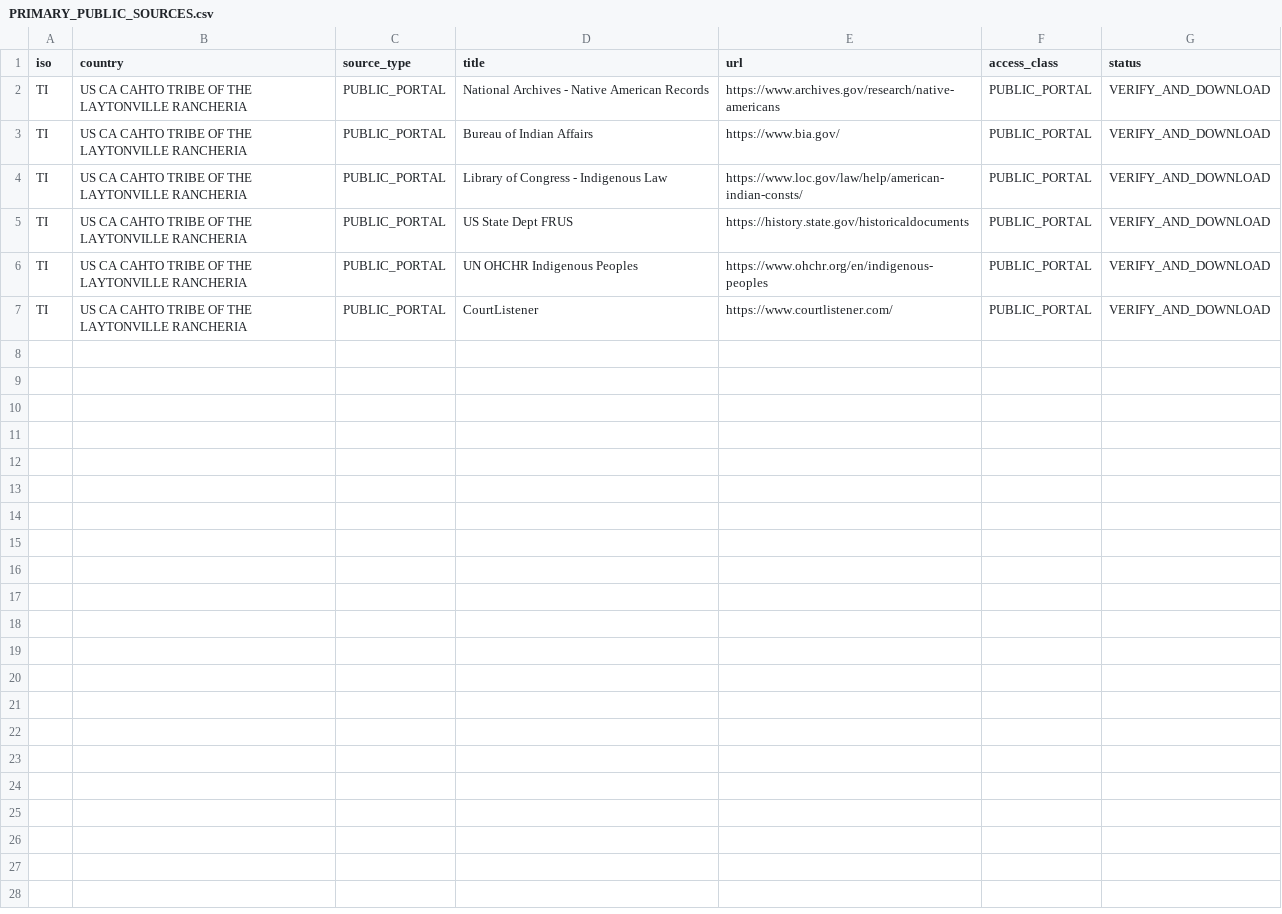
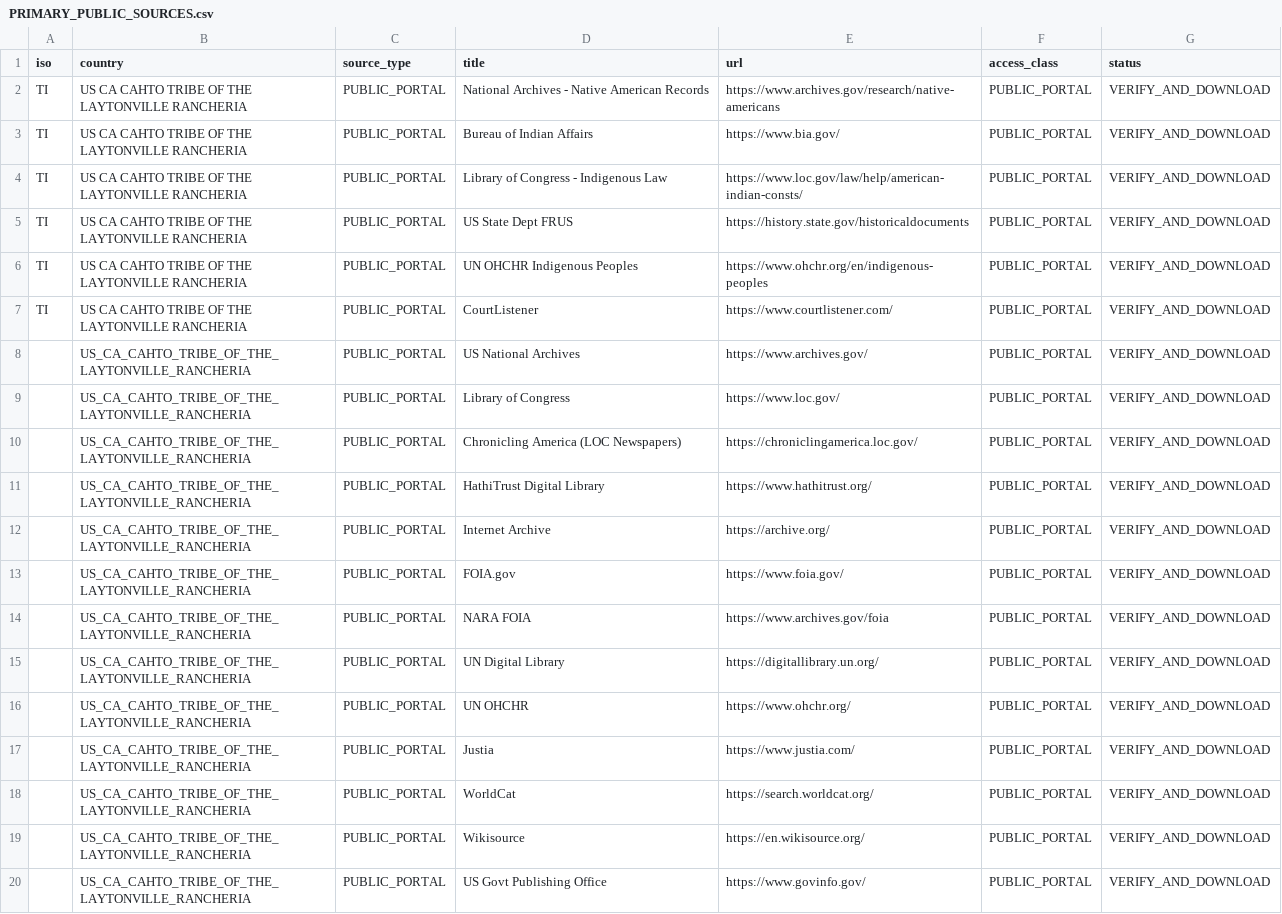
Before and after one commit to GlobalRestitutionAlliance/turtle-island-us-ca-cahto-tribe-of-the-laytonville-rancheria-master-litigation, a CSV file: 03_Evidentiary_Exhibits/PRIMARY_PUBLIC_SOURCES.csv, drawn as a sheet; the diff names each change by its address in the sheet, - before the commit and + after, or states it on an @@ line.

Commit message:
Expand primary public source registries (Batch 2)

```diff
--- a/03_Evidentiary_Exhibits/PRIMARY_PUBLIC_SOURCES.csv
+++ b/03_Evidentiary_Exhibits/PRIMARY_PUBLIC_SOURCES.csv
+row 8:  | US_CA_CAHTO_TRIBE_OF_THE_LAYTONVILLE_RANCHERIA | PUBLIC_PORTAL | US National Archives | https://www.archives.gov/ | PUBLIC_PORTAL | VERIFY_AND_DOWNLOAD
+row 9:  | US_CA_CAHTO_TRIBE_OF_THE_LAYTONVILLE_RANCHERIA | PUBLIC_PORTAL | Library of Congress | https://www.loc.gov/ | PUBLIC_PORTAL | VERIFY_AND_DOWNLOAD
+row 10:  | US_CA_CAHTO_TRIBE_OF_THE_LAYTONVILLE_RANCHERIA | PUBLIC_PORTAL | Chronicling America (LOC Newspapers) | https://chroniclingamerica.loc.gov/ | PUBLIC_PORTAL | VERIFY_AND_DOWNLOAD
+row 11:  | US_CA_CAHTO_TRIBE_OF_THE_LAYTONVILLE_RANCHERIA | PUBLIC_PORTAL | HathiTrust Digital Library | https://www.hathitrust.org/ | PUBLIC_PORTAL | VERIFY_AND_DOWNLOAD
+row 12:  | US_CA_CAHTO_TRIBE_OF_THE_LAYTONVILLE_RANCHERIA | PUBLIC_PORTAL | Internet Archive | https://archive.org/ | PUBLIC_PORTAL | VERIFY_AND_DOWNLOAD
+row 13:  | US_CA_CAHTO_TRIBE_OF_THE_LAYTONVILLE_RANCHERIA | PUBLIC_PORTAL | FOIA.gov | https://www.foia.gov/ | PUBLIC_PORTAL | VERIFY_AND_DOWNLOAD
+row 14:  | US_CA_CAHTO_TRIBE_OF_THE_LAYTONVILLE_RANCHERIA | PUBLIC_PORTAL | NARA FOIA | https://www.archives.gov/foia | PUBLIC_PORTAL | VERIFY_AND_DOWNLOAD
+row 15:  | US_CA_CAHTO_TRIBE_OF_THE_LAYTONVILLE_RANCHERIA | PUBLIC_PORTAL | UN Digital Library | https://digitallibrary.un.org/ | PUBLIC_PORTAL | VERIFY_AND_DOWNLOAD
+row 16:  | US_CA_CAHTO_TRIBE_OF_THE_LAYTONVILLE_RANCHERIA | PUBLIC_PORTAL | UN OHCHR | https://www.ohchr.org/ | PUBLIC_PORTAL | VERIFY_AND_DOWNLOAD
+row 17:  | US_CA_CAHTO_TRIBE_OF_THE_LAYTONVILLE_RANCHERIA | PUBLIC_PORTAL | Justia | https://www.justia.com/ | PUBLIC_PORTAL | VERIFY_AND_DOWNLOAD
+row 18:  | US_CA_CAHTO_TRIBE_OF_THE_LAYTONVILLE_RANCHERIA | PUBLIC_PORTAL | WorldCat | https://search.worldcat.org/ | PUBLIC_PORTAL | VERIFY_AND_DOWNLOAD
+row 19:  | US_CA_CAHTO_TRIBE_OF_THE_LAYTONVILLE_RANCHERIA | PUBLIC_PORTAL | Wikisource | https://en.wikisource.org/ | PUBLIC_PORTAL | VERIFY_AND_DOWNLOAD
+row 20:  | US_CA_CAHTO_TRIBE_OF_THE_LAYTONVILLE_RANCHERIA | PUBLIC_PORTAL | US Govt Publishing Office | https://www.govinfo.gov/ | PUBLIC_PORTAL | VERIFY_AND_DOWNLOAD
```
Also changed, not shown: 2 other files.
